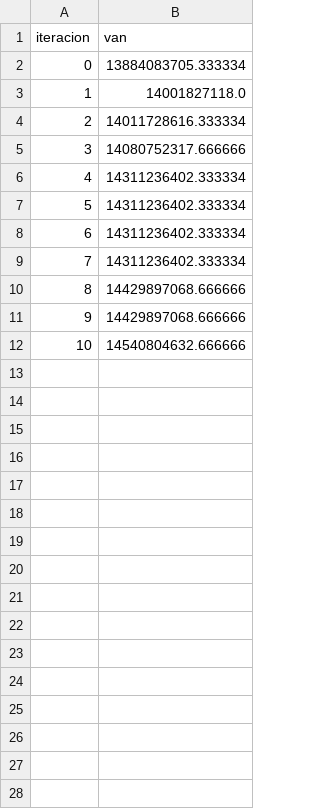
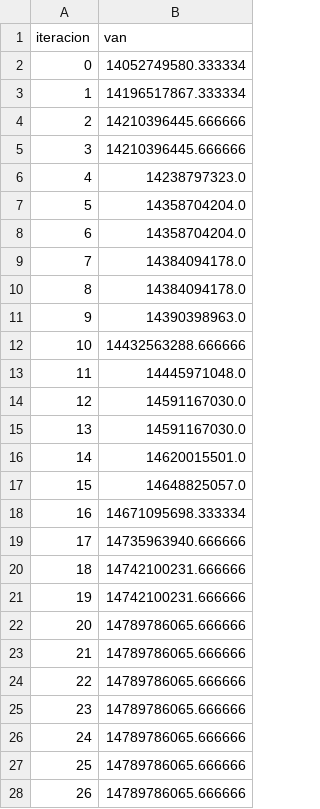
Before and after one commit to BobadillaSergio/ICS2122-Entrega-Final, a CSV file: Final/convergencia/van_fase_operacional_ciclo_1.csv, drawn as a sheet; only a part is shown; the diff covers the shown part only.

```diff
--- a/Final/convergencia/van_fase_operacional_ciclo_1.csv
+++ b/Final/convergencia/van_fase_operacional_ciclo_1.csv
@@ -1,12 +1,28 @@
 iteracion,van
-0,13884083705.333334
-1,14001827118.0
-2,14011728616.333334
-3,14080752317.666666
-4,14311236402.333334
-5,14311236402.333334
-6,14311236402.333334
-7,14311236402.333334
-8,14429897068.666666
-9,14429897068.666666
-10,14540804632.666666
+0,14052749580.333334
+1,14196517867.333334
+2,14210396445.666666
+3,14210396445.666666
+4,14238797323.0
+5,14358704204.0
+6,14358704204.0
+7,14384094178.0
+8,14384094178.0
+9,14390398963.0
+10,14432563288.666666
+11,14445971048.0
+12,14591167030.0
+13,14591167030.0
+14,14620015501.0
+15,14648825057.0
+16,14671095698.333334
+17,14735963940.666666
+18,14742100231.666666
+19,14742100231.666666
+20,14789786065.666666
+21,14789786065.666666
+22,14789786065.666666
+23,14789786065.666666
+24,14789786065.666666
+25,14789786065.666666
+26,14789786065.666666
```
Also changed, not shown: 74 added rows elsewhere in this file, Final/convergencia/van_fase_operacional_ciclo_2.csv, Final/convergencia/van_fase_operacional_ciclo_3.csv, 8 other files.
